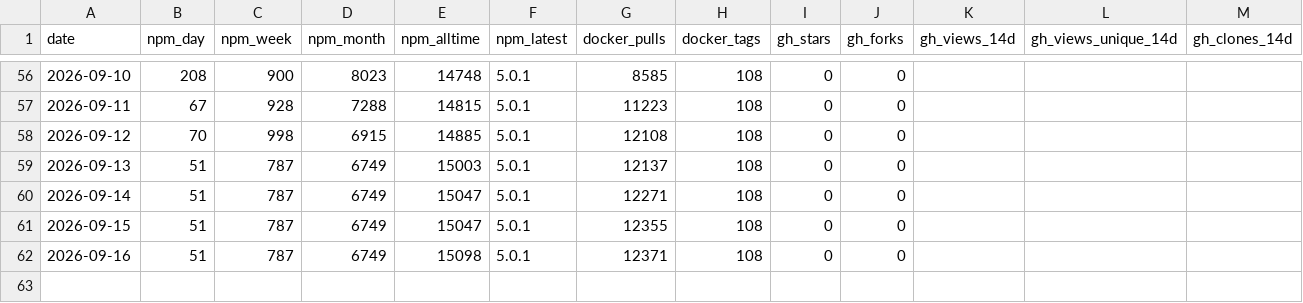
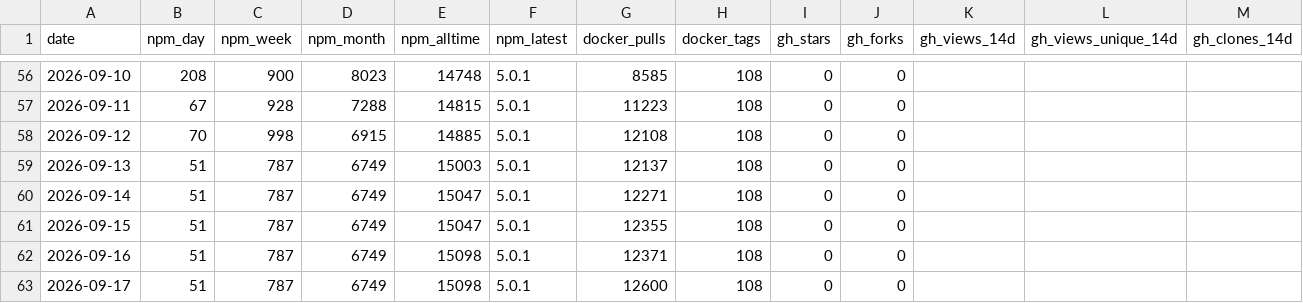
Before and after one commit to sub4biz/openrouter-mcp-multimodal, a CSV file: metrics/history.csv, drawn as a sheet; only a part is shown, gaps mark what is left out; rows hold the shown columns only; the diff names each change by its address in the sheet, - before the commit and + after, or states it on an @@ line.

```diff
--- a/metrics/history.csv
+++ b/metrics/history.csv
+row 63: 2026-09-17 | 51 | 787 | 6749 | 15098 | 5.0.1 | 12600 | 108 | 0 | 0
```
Also changed, not shown: 1 other file.
